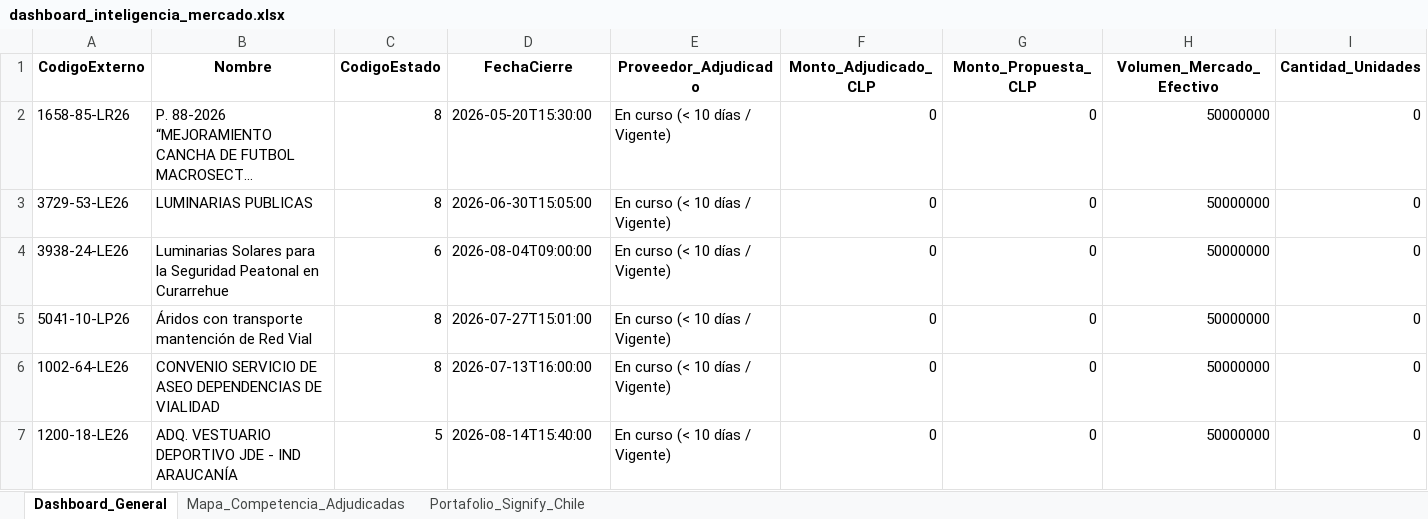
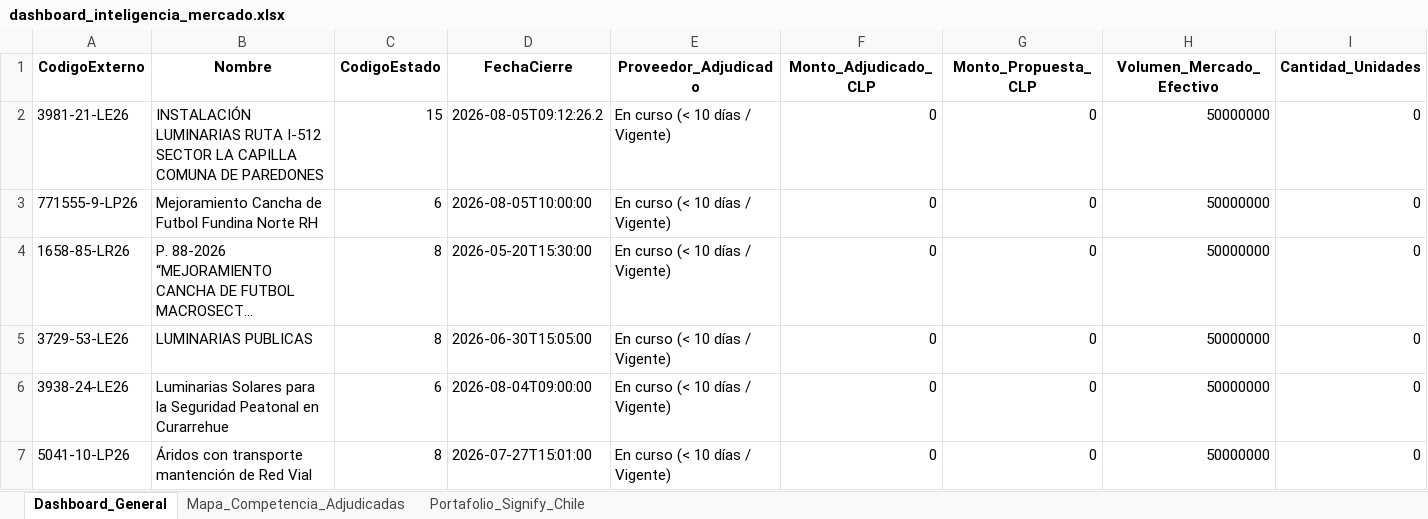
Before and after one commit to eseljorge/AGLILUZ, an Excel workbook: agliluz/dashboard_inteligencia_mercado.xlsx, sheet Dashboard_General, drawn as a sheet; only a part is shown; the shorter side is filled out with more unchanged rows; long unchanged cells end in …; values as stored, in another font and other column widths than the file's, no borders; rows hold the shown columns only; the diff names each change by its address in the sheet, - before the commit and + after, or states it on an @@ line.

```diff
--- a/agliluz/dashboard_inteligencia_mercado.xlsx (sheet Dashboard_General)
+++ b/agliluz/dashboard_inteligencia_mercado.xlsx (sheet Dashboard_General)
+row 2: 3981-21-LE26 | INSTALACIÓN LUMINARIAS RUTA I-512 SECTOR LA CAPILLA COMUNA DE PAREDONES | 15 | 2026-08-05T09:12:26.2 | En curso (< 10 días / Vigente) | 0 | 0 | 50000000 | 0
+row 3: 771555-9-LP26 | Mejoramiento Cancha de Futbol Fundina Norte RH | 6 | 2026-08-05T10:00:00 | En curso (< 10 días / Vigente) | 0 | 0 | 50000000 | 0
```
Also changed, not shown: sheet Mapa_Competencia_Adjudicadas, agliluz/historial_licitaciones.xlsx.
